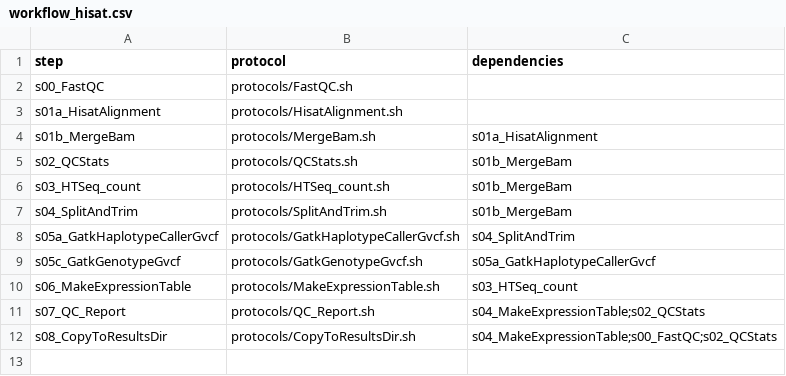
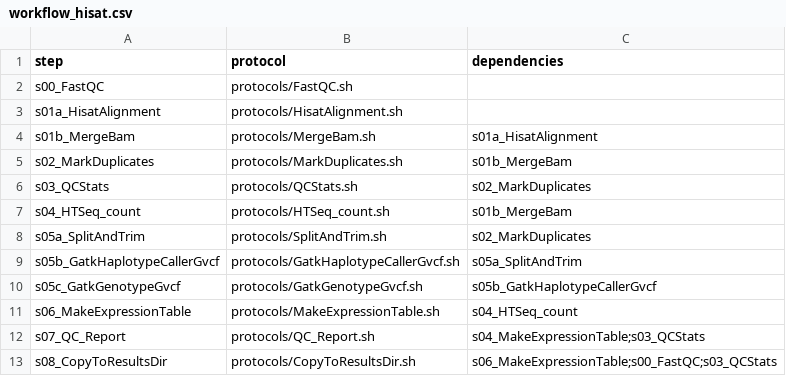
Before and after one commit to molgenis/molgenis-pipelines, a CSV file: compute5/NGS_RNA/workflow_hisat.csv, drawn as a sheet.

```diff
--- a/compute5/NGS_RNA/workflow_hisat.csv
+++ b/compute5/NGS_RNA/workflow_hisat.csv
@@ -4,9 +4,10 @@ s01a_HisatAlignment,protocols/HisatAlignment.sh,
 s01b_MergeBam,protocols/MergeBam.sh,s01a_HisatAlignment
-s02_QCStats,protocols/QCStats.sh,s01b_MergeBam
-s03_HTSeq_count,protocols/HTSeq_count.sh,s01b_MergeBam
-s04_SplitAndTrim,protocols/SplitAndTrim.sh,s01b_MergeBam
-s05a_GatkHaplotypeCallerGvcf,protocols/GatkHaplotypeCallerGvcf.sh,s04_SplitAndTrim
-s05c_GatkGenotypeGvcf,protocols/GatkGenotypeGvcf.sh,s05a_GatkHaplotypeCallerGvcf
-s06_MakeExpressionTable,protocols/MakeExpressionTable.sh,s03_HTSeq_count
-s07_QC_Report,protocols/QC_Report.sh,s04_MakeExpressionTable;s02_QCStats
-s08_CopyToResultsDir,protocols/CopyToResultsDir.sh,s04_MakeExpressionTable;s00_FastQC;s02_QCStats
+s02_MarkDuplicates,protocols/MarkDuplicates.sh,s01b_MergeBam
+s03_QCStats,protocols/QCStats.sh,s02_MarkDuplicates
+s04_HTSeq_count,protocols/HTSeq_count.sh,s01b_MergeBam
+s05a_SplitAndTrim,protocols/SplitAndTrim.sh,s02_MarkDuplicates
+s05b_GatkHaplotypeCallerGvcf,protocols/GatkHaplotypeCallerGvcf.sh,s05a_SplitAndTrim
+s05c_GatkGenotypeGvcf,protocols/GatkGenotypeGvcf.sh,s05b_GatkHaplotypeCallerGvcf
+s06_MakeExpressionTable,protocols/MakeExpressionTable.sh,s04_HTSeq_count
+s07_QC_Report,protocols/QC_Report.sh,s04_MakeExpressionTable;s03_QCStats
+s08_CopyToResultsDir,protocols/CopyToResultsDir.sh,s06_MakeExpressionTable;s00_FastQC;s03_QCStats
```
Also changed, not shown: compute5/NGS_RNA/parameters.csv, compute5/NGS_RNA/parameters_calculon.b38.csv, 8 other files.
